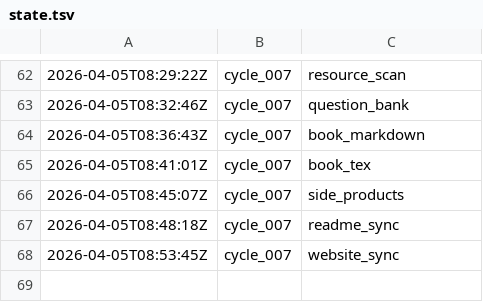
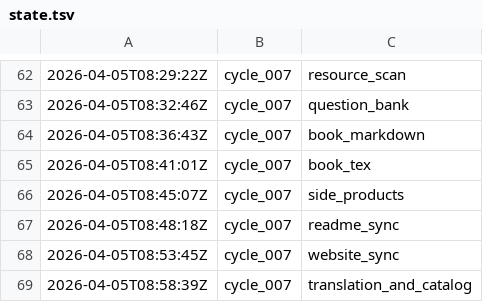
Before and after one commit to lachlanchen/LazyEarn, a TSV file: references/wealth-engine/state.tsv, drawn as a sheet; only a part is shown, gaps mark what is left out.

Commit message:
wealth refinery: cycle_007 round 09 build_and_verify

```diff
--- a/references/wealth-engine/state.tsv
+++ b/references/wealth-engine/state.tsv
@@ -68 +68,2 @@
 2026-04-05T08:53:45Z	cycle_007	website_sync
+2026-04-05T08:58:39Z	cycle_007	translation_and_catalog
```
Also changed, not shown: 6 other files.
